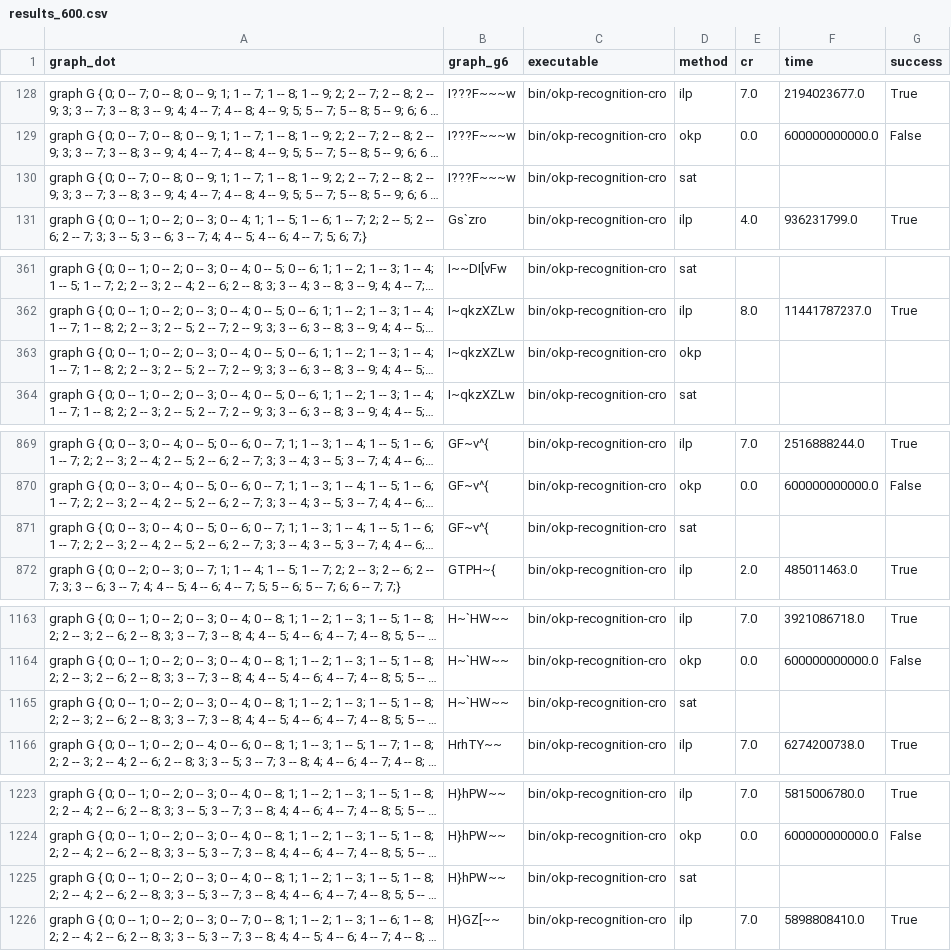
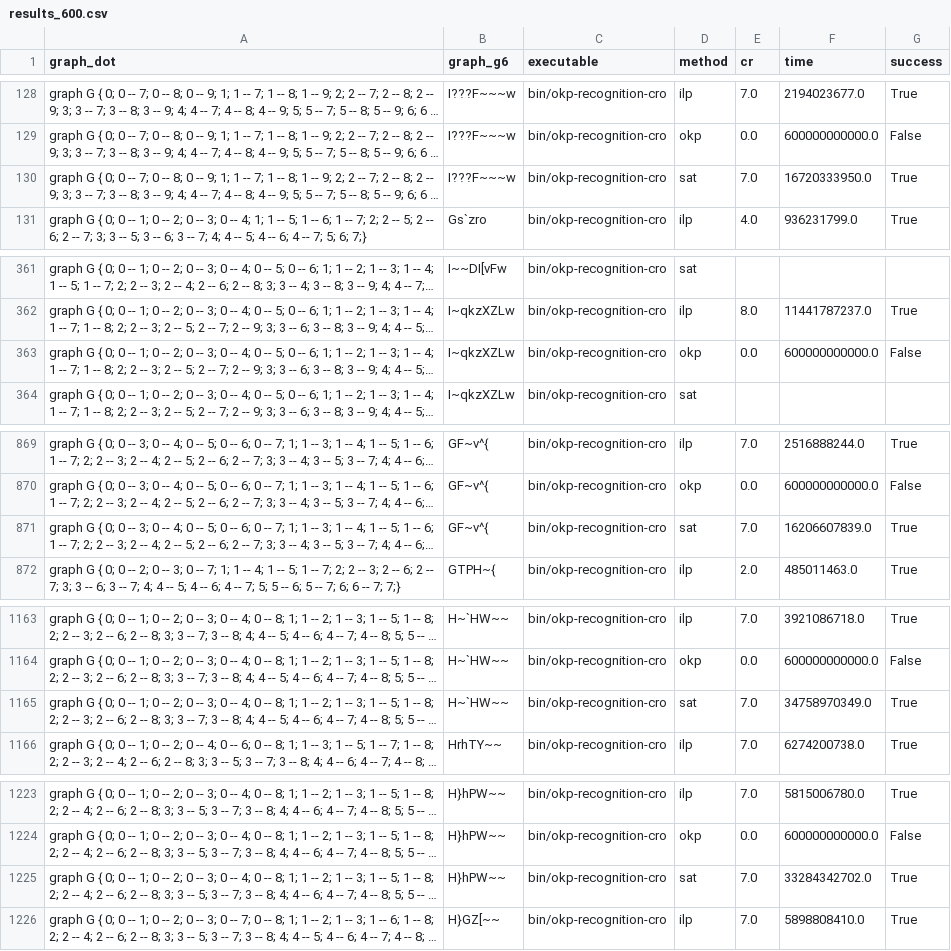
Before and after one commit to ishevche/OKP-recognition, a CSV file: data/results_600.csv, drawn as a sheet; only a part is shown, gaps mark what is left out; long unchanged cells end in …; the diff covers the shown part only; the diff names each change by its address in the sheet, - before the commit and + after, or states it on an @@ line.

```diff
--- a/data/results_600.csv
+++ b/data/results_600.csv
-E130 (cr): (empty)
+E130 (cr): 7.0
-F130 (time): (empty)
+F130 (time): 16720333950.0
-G130 (success): (empty)
+G130 (success): True
-E363 (cr): (empty)
+E363 (cr): 0.0
-F363 (time): (empty)
+F363 (time): 600000000000.0
-G363 (success): (empty)
+G363 (success): False
-E871 (cr): (empty)
+E871 (cr): 7.0
-F871 (time): (empty)
+F871 (time): 16206607839.0
-G871 (success): (empty)
+G871 (success): True
-E1165 (cr): (empty)
+E1165 (cr): 7.0
-F1165 (time): (empty)
+F1165 (time): 34758970349.0
-G1165 (success): (empty)
+G1165 (success): True
-E1225 (cr): (empty)
+E1225 (cr): 7.0
-F1225 (time): (empty)
+F1225 (time): 33284342702.0
-G1225 (success): (empty)
+G1225 (success): True
```
Also changed, not shown: 72 edited cells elsewhere in this file, data/results_60.csv.
